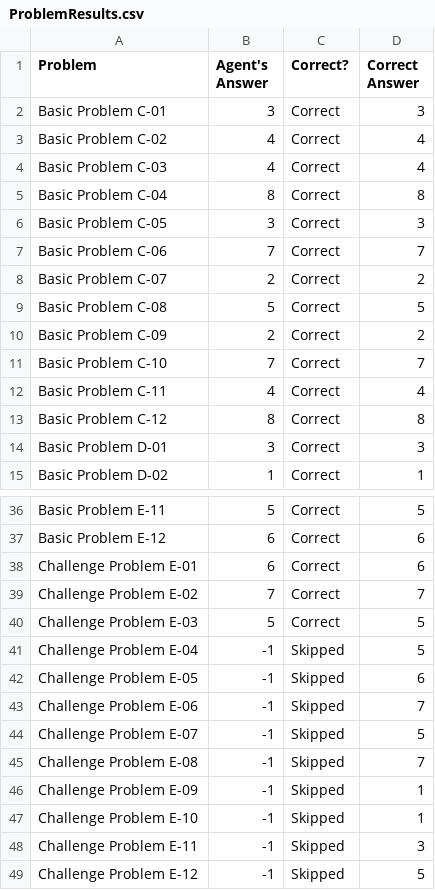
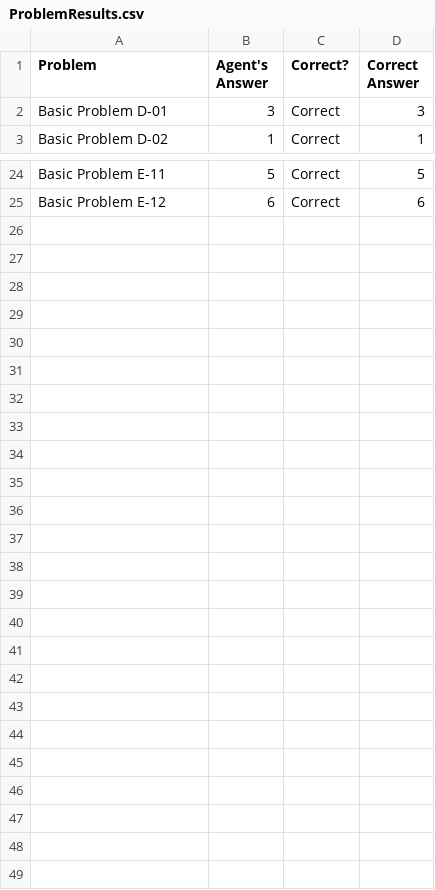
Before and after one commit to chemketoo/KBAI, a CSV file: Project_3/ProblemResults.csv, drawn as a sheet; only a part is shown, gaps mark what is left out; the diff names each change by its address in the sheet, - before the commit and + after, or states it on an @@ line.

```diff
--- a/Project_3/ProblemResults.csv
+++ b/Project_3/ProblemResults.csv
-row 2: Basic Problem C-01 | 3 | Correct | 3
-row 3: Basic Problem C-02 | 4 | Correct | 4
-row 4: Basic Problem C-03 | 4 | Correct | 4
-row 5: Basic Problem C-04 | 8 | Correct | 8
-row 6: Basic Problem C-05 | 3 | Correct | 3
-row 7: Basic Problem C-06 | 7 | Correct | 7
-row 8: Basic Problem C-07 | 2 | Correct | 2
-row 9: Basic Problem C-08 | 5 | Correct | 5
-row 10: Basic Problem C-09 | 2 | Correct | 2
-row 11: Basic Problem C-10 | 7 | Correct | 7
-row 12: Basic Problem C-11 | 4 | Correct | 4
-row 13: Basic Problem C-12 | 8 | Correct | 8
-row 38: Challenge Problem E-01 | 6 | Correct | 6
-row 39: Challenge Problem E-02 | 7 | Correct | 7
-row 40: Challenge Problem E-03 | 5 | Correct | 5
-row 41: Challenge Problem E-04 | -1 | Skipped | 5
-row 42: Challenge Problem E-05 | -1 | Skipped | 6
-row 43: Challenge Problem E-06 | -1 | Skipped | 7
-row 44: Challenge Problem E-07 | -1 | Skipped | 5
-row 45: Challenge Problem E-08 | -1 | Skipped | 7
-row 46: Challenge Problem E-09 | -1 | Skipped | 1
-row 47: Challenge Problem E-10 | -1 | Skipped | 1
-row 48: Challenge Problem E-11 | -1 | Skipped | 3
-row 49: Challenge Problem E-12 | -1 | Skipped | 5
```
Also changed, not shown: 3 other files.
